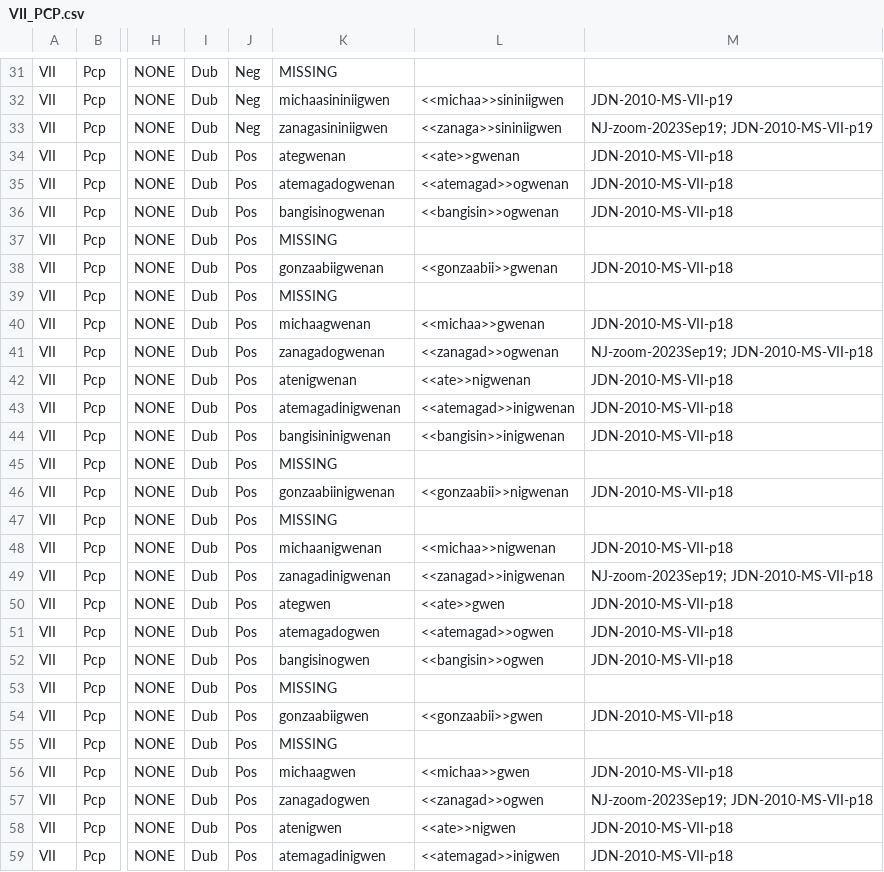
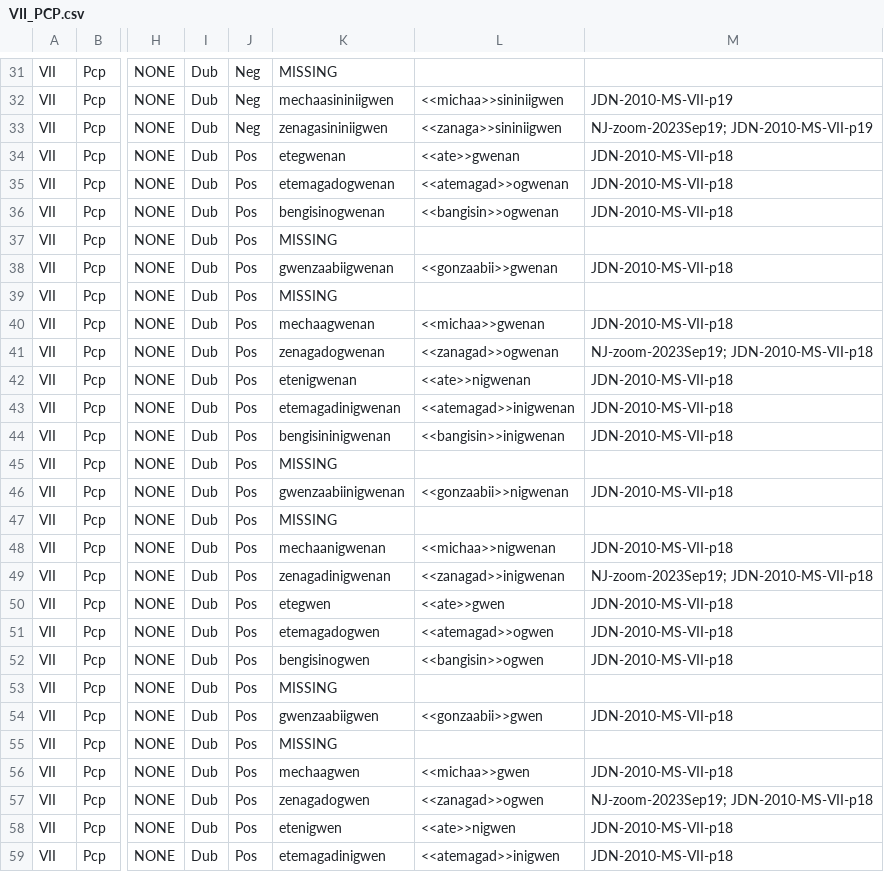
Before and after one commit to ELF-Lab/OjibweMorph, a CSV file: VerbSpreadsheets/VII_PCP.csv, drawn as a sheet; only a part is shown, gaps mark what is left out; the diff covers the shown part only; the diff names each change by its address in the sheet, - before the commit and + after, or states it on an @@ line.

```diff
--- a/VerbSpreadsheets/VII_PCP.csv
+++ b/VerbSpreadsheets/VII_PCP.csv
-K32: michaasininiigwen
+K32: mechaasininiigwen
-K33: zanagasininiigwen
+K33: zenagasininiigwen
-K34: ategwenan
+K34: etegwenan
-K35: atemagadogwenan
+K35: etemagadogwenan
-K36: bangisinogwenan
+K36: bengisinogwenan
-K38: gonzaabiigwenan
+K38: gwenzaabiigwenan
-K40: michaagwenan
+K40: mechaagwenan
-K41: zanagadogwenan
+K41: zenagadogwenan
-K42: atenigwenan
+K42: etenigwenan
-K43: atemagadinigwenan
+K43: etemagadinigwenan
-K44: bangisininigwenan
+K44: bengisininigwenan
-K46: gonzaabiinigwenan
+K46: gwenzaabiinigwenan
-K48: michaanigwenan
+K48: mechaanigwenan
-K49: zanagadinigwenan
+K49: zenagadinigwenan
-K50: ategwen
+K50: etegwen
-K51: atemagadogwen
+K51: etemagadogwen
-K52: bangisinogwen
+K52: bengisinogwen
-K54: gonzaabiigwen
+K54: gwenzaabiigwen
-K56: michaagwen
+K56: mechaagwen
-K57: zanagadogwen
+K57: zenagadogwen
-K58: atenigwen
+K58: etenigwen
-K59: atemagadinigwen
+K59: etemagadinigwen
```
Also changed, not shown: 174 edited cells elsewhere in this file.
